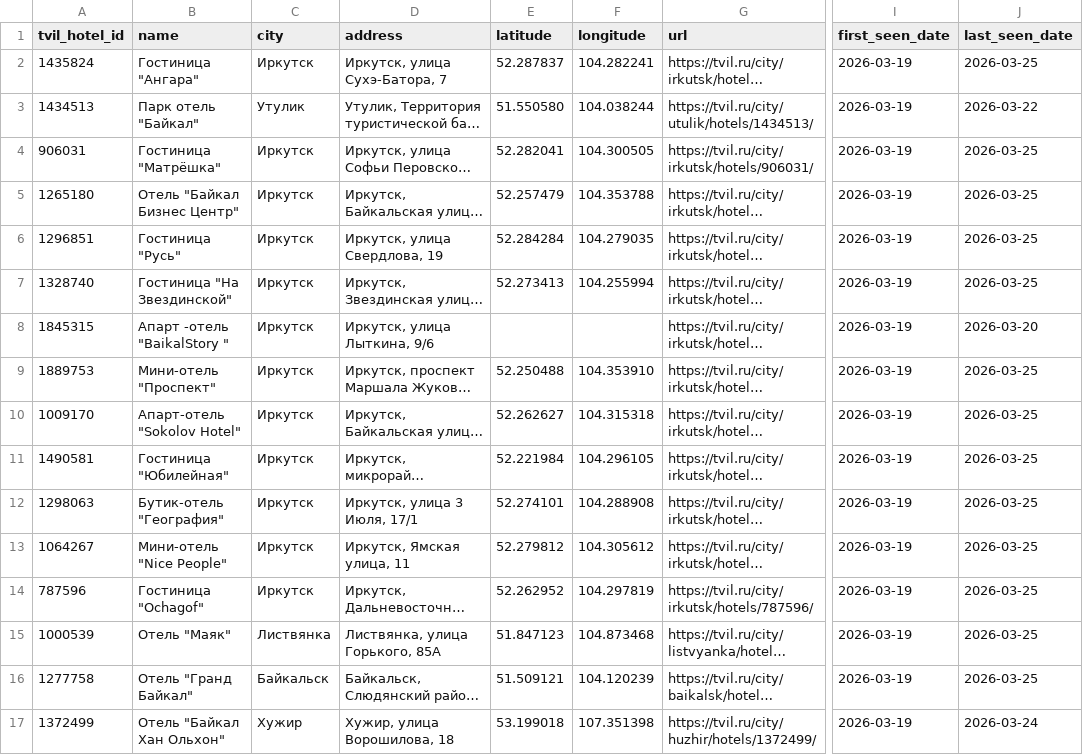
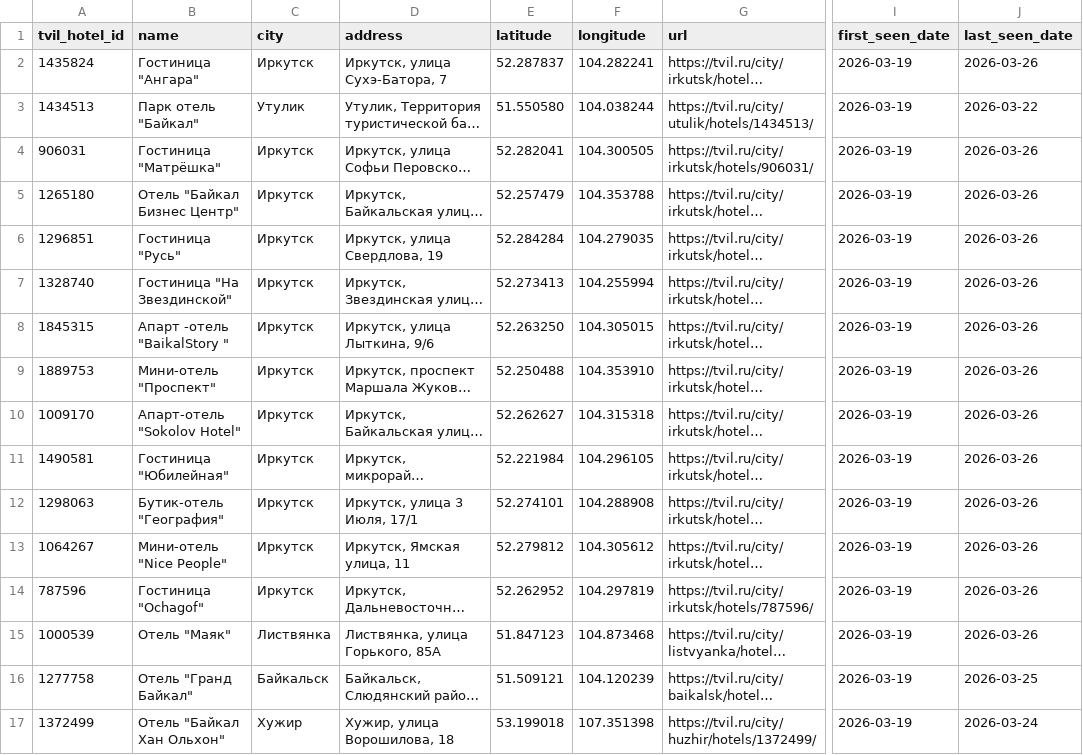
Before and after one commit to MALISMF/tvil_parser, a CSV file: catalog/hotels.csv, drawn as a sheet; only a part is shown, gaps mark what is left out; long unchanged cells end in …; the diff covers the shown part only; the diff names each change by its address in the sheet, - before the commit and + after, or states it on an @@ line.

```diff
--- a/catalog/hotels.csv
+++ b/catalog/hotels.csv
-J2 (last_seen_date): 2026-03-25
+J2 (last_seen_date): 2026-03-26
-J4:J7 (last_seen_date): 2026-03-25
+J4:J7 (last_seen_date): 2026-03-26
-E8 (latitude): (empty)
+E8 (latitude): 52.263250
-F8 (longitude): (empty)
+F8 (longitude): 104.305015
-J8 (last_seen_date): 2026-03-20
+J8 (last_seen_date): 2026-03-26
-J9:J15 (last_seen_date): 2026-03-25
+J9:J15 (last_seen_date): 2026-03-26
```
Also changed, not shown: 45 edited cells elsewhere in this file, 4 other files.
